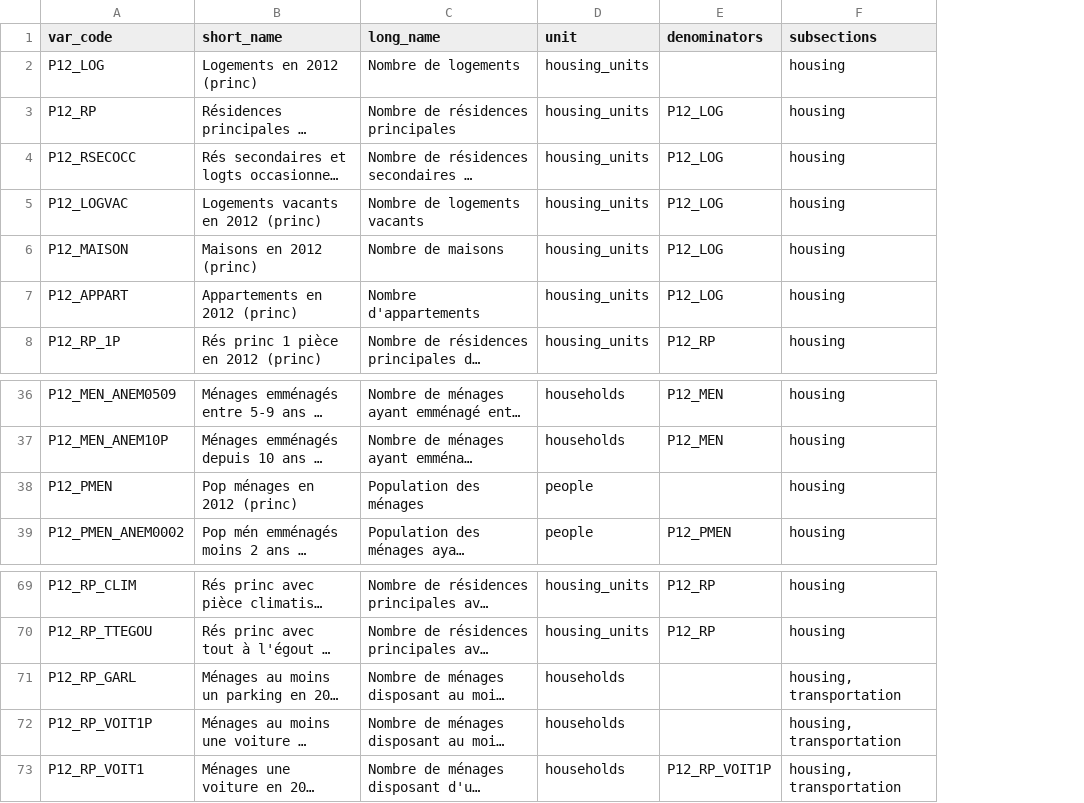
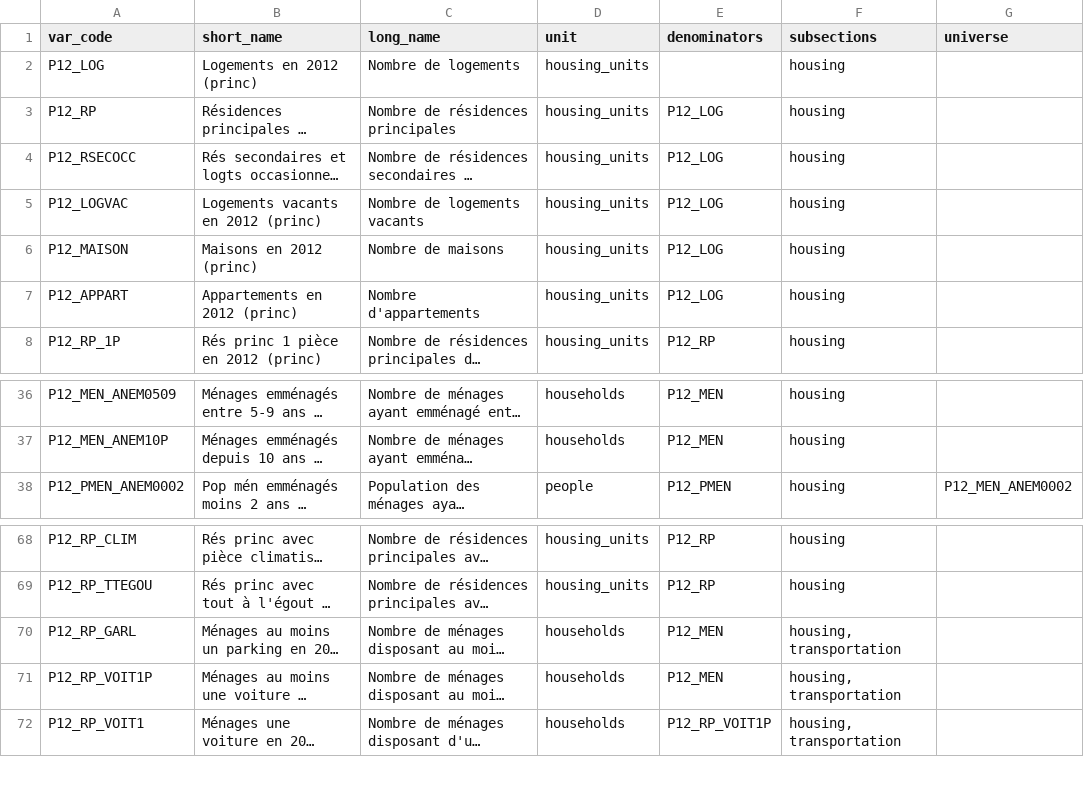
Before and after one commit to CartoDB/bigmetadata, a TSV file: tasks/fr/frenchmetadata/French Variables - Housing.tsv, drawn as a sheet; only a part is shown, gaps mark what is left out; long unchanged cells end in …; removed rows and columns are numbered as before the commit, all else as after; the diff names each change by its address in the sheet, - before the commit and + after, or states it on an @@ line.

```diff
--- a/tasks/fr/frenchmetadata/French Variables - Housing.tsv
+++ b/tasks/fr/frenchmetadata/French Variables - Housing.tsv
+column G (universe), row 38: P12_MEN_ANEM0002
-row 38: P12_PMEN | Pop ménages en 2012 (princ) | Population des ménages | people |  | housing
-E70:E71 (denominators): (empty)
+E70:E71 (denominators): P12_MEN
```
Also changed, not shown: tasks/fr/frenchmetadata/French Variables - Education.tsv, tasks/fr/frenchmetadata/French Variables - Employment.tsv, 3 other files.
